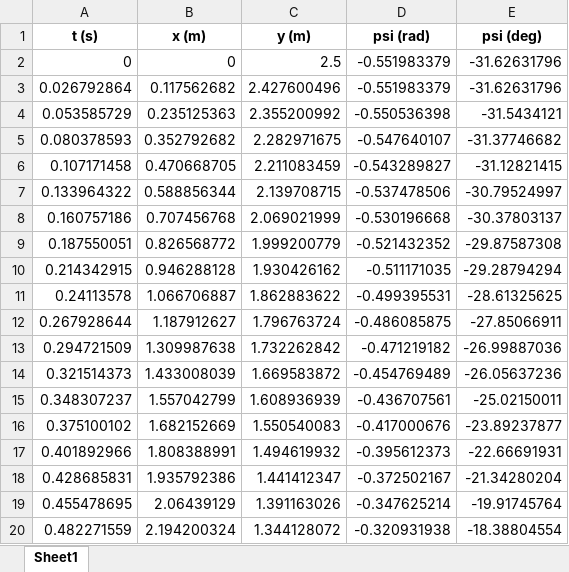
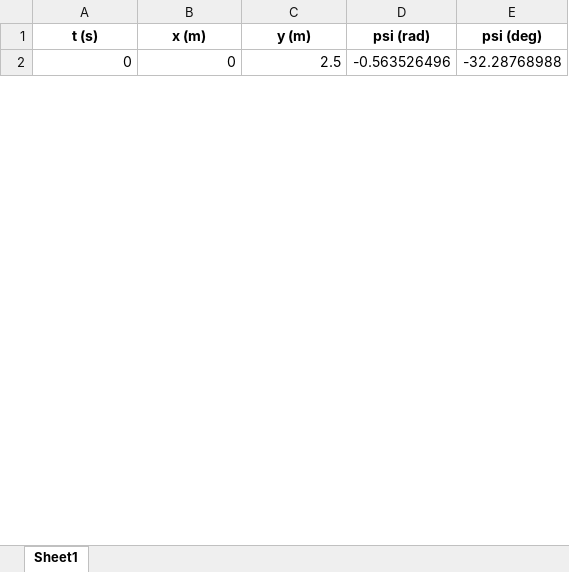
Before and after one commit to GH-X-ST/Nausicaa, an Excel workbook: 01_Initial_Glider_Design/results/nausicaa_rollin_timeseries.xlsx, sheet Sheet1, drawn as a sheet; only a part is shown; values as stored, in another font and other column widths than the file's, no borders; removed rows and columns are numbered as before the commit, all else as after; the diff covers the shown part only; the diff names each change by its address in the sheet, - before the commit and + after, or states it on an @@ line.

```diff
--- a/01_Initial_Glider_Design/results/nausicaa_rollin_timeseries.xlsx (sheet Sheet1)
+++ b/01_Initial_Glider_Design/results/nausicaa_rollin_timeseries.xlsx (sheet Sheet1)
-D2 (psi (rad)): -0.551983379
+D2 (psi (rad)): -0.563526496
-E2 (psi (deg)): -31.62631796
+E2 (psi (deg)): -32.28768988
-row 3: 0.026792864 | 0.117562682 | 2.427600496 | -0.551983379 | -31.62631796
-row 4: 0.053585729 | 0.235125363 | 2.355200992 | -0.550536398 | -31.5434121
-row 5: 0.080378593 | 0.352792682 | 2.282971675 | -0.547640107 | -31.37746682
-row 6: 0.107171458 | 0.470668705 | 2.211083459 | -0.543289827 | -31.12821415
-row 7: 0.133964322 | 0.588856344 | 2.139708715 | -0.537478506 | -30.79524997
-row 8: 0.160757186 | 0.707456768 | 2.069021999 | -0.530196668 | -30.37803137
-row 9: 0.187550051 | 0.826568772 | 1.999200779 | -0.521432352 | -29.87587308
-row 10: 0.214342915 | 0.946288128 | 1.930426162 | -0.511171035 | -29.28794294
-row 11: 0.24113578 | 1.066706887 | 1.862883622 | -0.499395531 | -28.61325625
-row 12: 0.267928644 | 1.187912627 | 1.796763724 | -0.486085875 | -27.85066911
-row 13: 0.294721509 | 1.309987638 | 1.732262842 | -0.471219182 | -26.99887036
-row 14: 0.321514373 | 1.433008039 | 1.669583872 | -0.454769489 | -26.05637236
-row 15: 0.348307237 | 1.557042799 | 1.608936939 | -0.436707561 | -25.02150011
-row 16: 0.375100102 | 1.682152669 | 1.550540083 | -0.417000676 | -23.89237877
-row 17: 0.401892966 | 1.808388991 | 1.494619932 | -0.395612373 | -22.66691931
-row 18: 0.428685831 | 1.935792386 | 1.441412347 | -0.372502167 | -21.34280204
-row 19: 0.455478695 | 2.06439129 | 1.391163026 | -0.347625214 | -19.91745764
-row 20: 0.482271559 | 2.194200324 | 1.344128072 | -0.320931938 | -18.38804554
```
Also changed, not shown: 40 added rows and 22 removed rows elsewhere in this sheet, 01_Initial_Glider_Design/results/nausicaa_results.xlsx, 6 other files.
